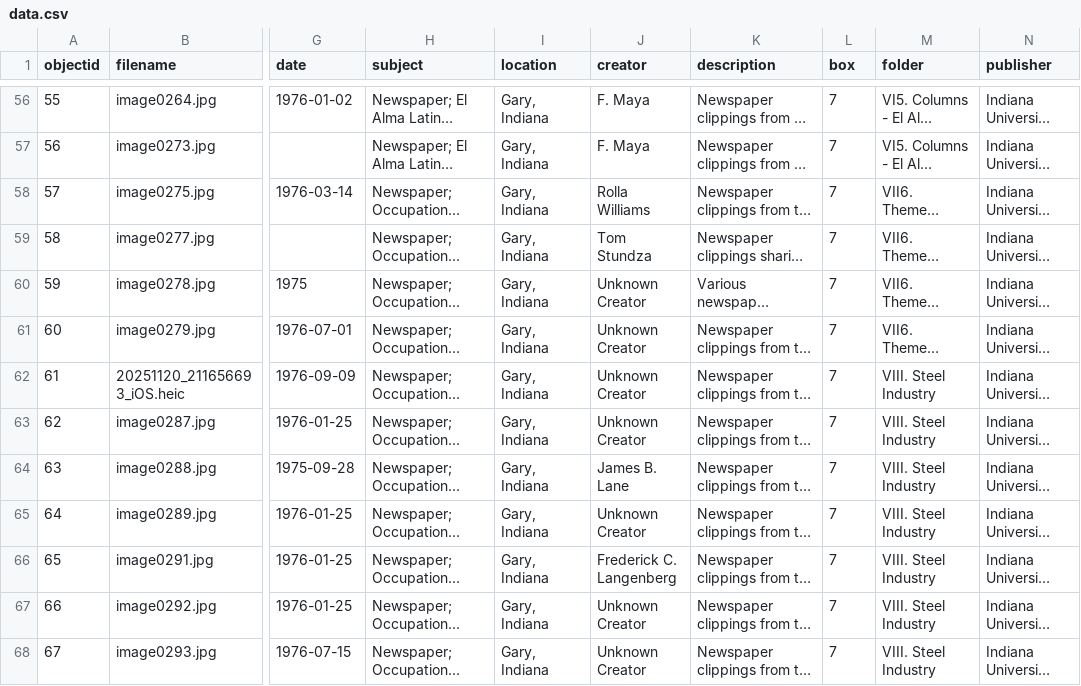
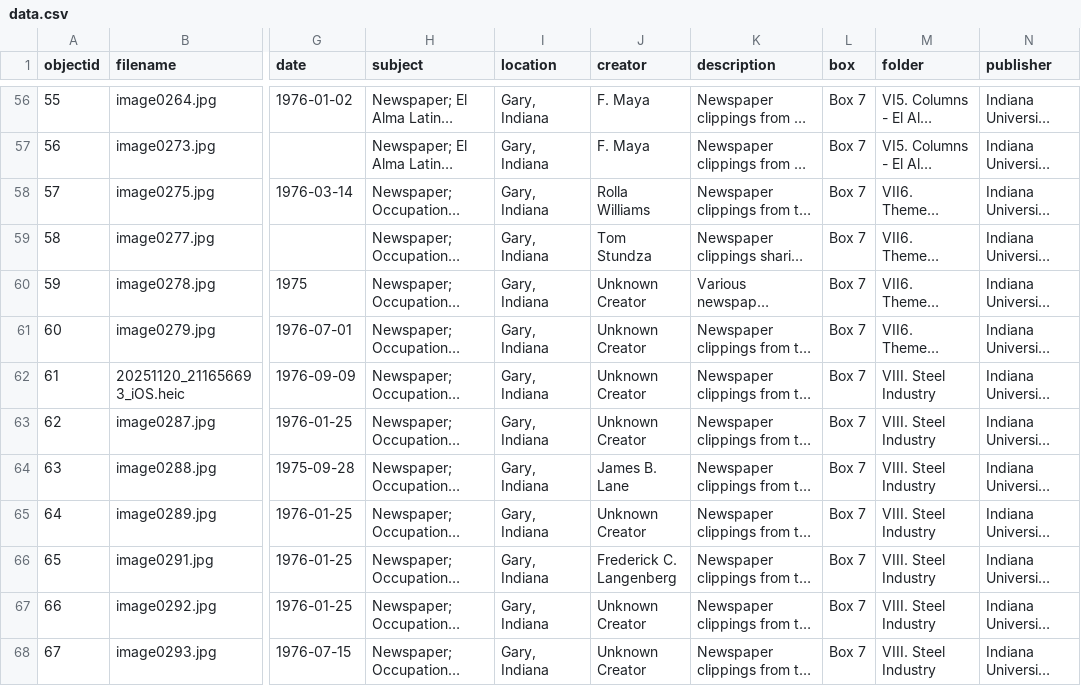
Before and after one commit to Julie21999/iu-the-gary-project, a CSV file: _data/data.csv, drawn as a sheet; only a part is shown, gaps mark what is left out; long unchanged cells end in …; the diff covers the shown part only; the diff names each change by its address in the sheet, - before the commit and + after, or states it on an @@ line.

```diff
--- a/_data/data.csv
+++ b/_data/data.csv
-L56:L68 (box): 7
+L56:L68 (box): Box 7
```
Also changed, not shown: 78 edited cells elsewhere in this file, 16 other files.
